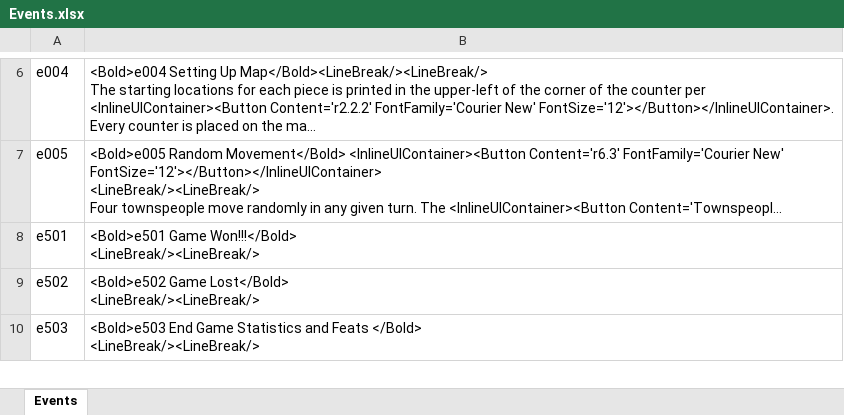
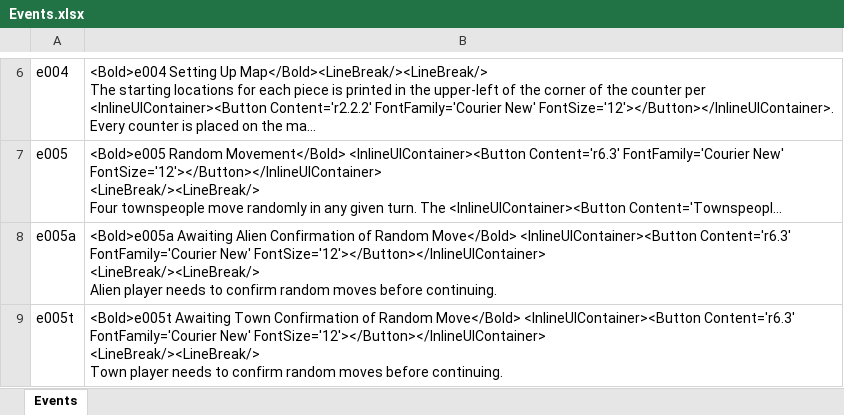
Before and after one commit to happysulla/TheyveInvadedPleasantville, an Excel workbook: DesignDocs/Events.xlsx, sheet Events, drawn as a sheet; only a part is shown, gaps mark what is left out; the shorter side is filled out with more unchanged rows; long unchanged cells end in …; values as stored, in another font and other column widths than the file's, no borders; ↵ is a line break in a cell; the diff covers the shown part only; the diff names each change by its address in the sheet, - before the commit and + after, or states it on an @@ line.

```diff
--- a/DesignDocs/Events.xlsx (sheet Events)
+++ b/DesignDocs/Events.xlsx (sheet Events)
+row 8: e005a | <Bold>e005a Awaiting Alien Confirmation of Random Move</Bold> <InlineUIContainer><Button Content='r6.3' FontFamily='Courier New' FontSize='12'></Button></InlineUIContainer> ↵ <LineBreak/><LineBreak/> ↵ Alien player needs to confirm random moves before continuing.
+row 9: e005t | <Bold>e005t Awaiting Town Confirmation of Random Move</Bold> <InlineUIContainer><Button Content='r6.3' FontFamily='Courier New' FontSize='12'></Button></InlineUIContainer> ↵ <LineBreak/><LineBreak/> ↵ Town player needs to confirm random moves before continuing.
```
Also changed, not shown: 2 added rows elsewhere in this sheet, 14 other files.
